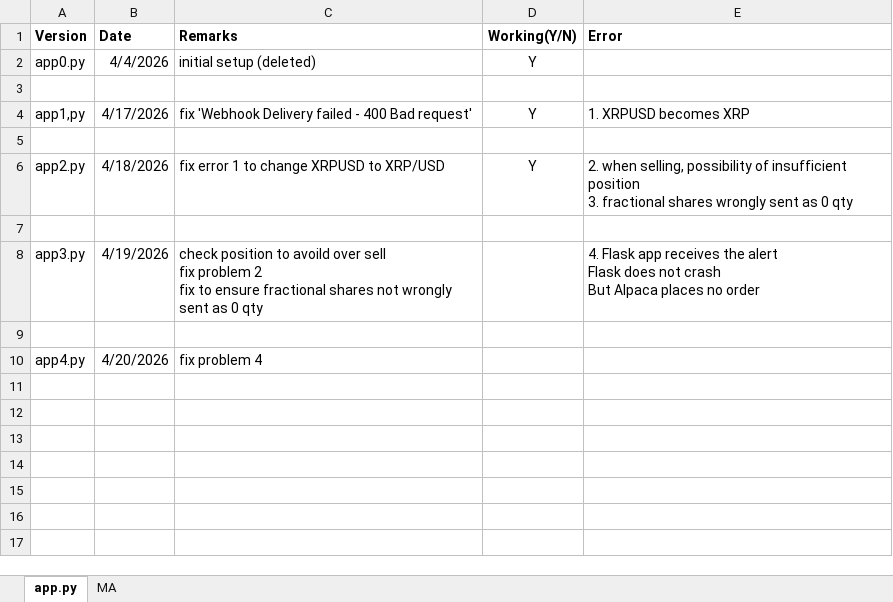
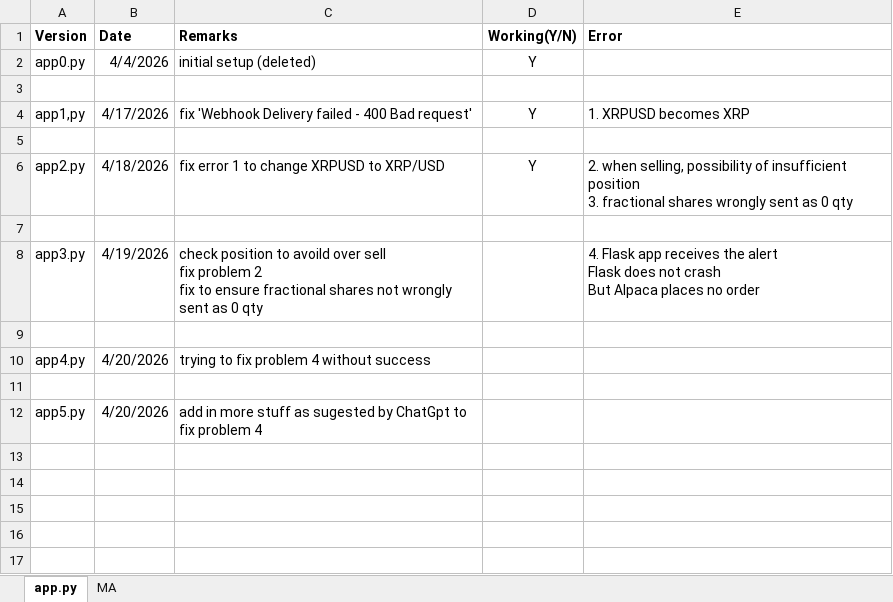
Before and after one commit to d69069802/trading-bot, an Excel workbook: app version.xlsx, sheet app.py, drawn as a sheet; only a part is shown; values as stored, in another font and other column widths than the file's, no borders; the diff names each change by its address in the sheet, - before the commit and + after, or states it on an @@ line.

```diff
--- a/app version.xlsx (sheet app.py)
+++ b/app version.xlsx (sheet app.py)
-C10 (Remarks): fix problem 4
+C10 (Remarks): trying to fix problem 4 without success
-row 12: (empty)
+row 12: app5.py | 4/20/2026 | add in more stuff as sugested by ChatGpt to fix problem 4
```
Also changed, not shown: 1 other file.
